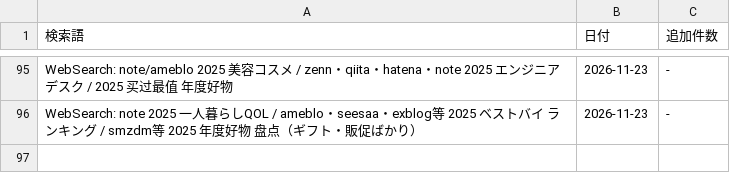
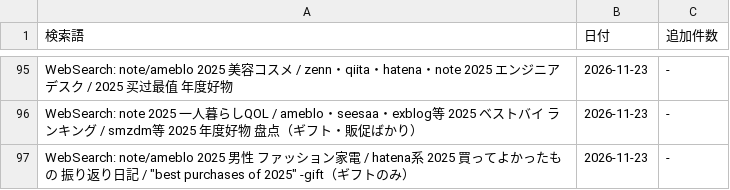
Before and after one commit to shuhei0916/korekae, a TSV file: data/2025/search-log.tsv, drawn as a sheet; only a part is shown, gaps mark what is left out; the diff names each change by its address in the sheet, - before the commit and + after, or states it on an @@ line.

```diff
--- a/data/2025/search-log.tsv
+++ b/data/2025/search-log.tsv
+row 97: WebSearch: note/ameblo 2025 男性 ファッション家電 / hatena系 2025 買ってよかったもの 振り返り日記 / "best purchases of 2025" -gift（ギフトのみ） | 2026-11-23 | -
```
Also changed, not shown: 6 other files.
